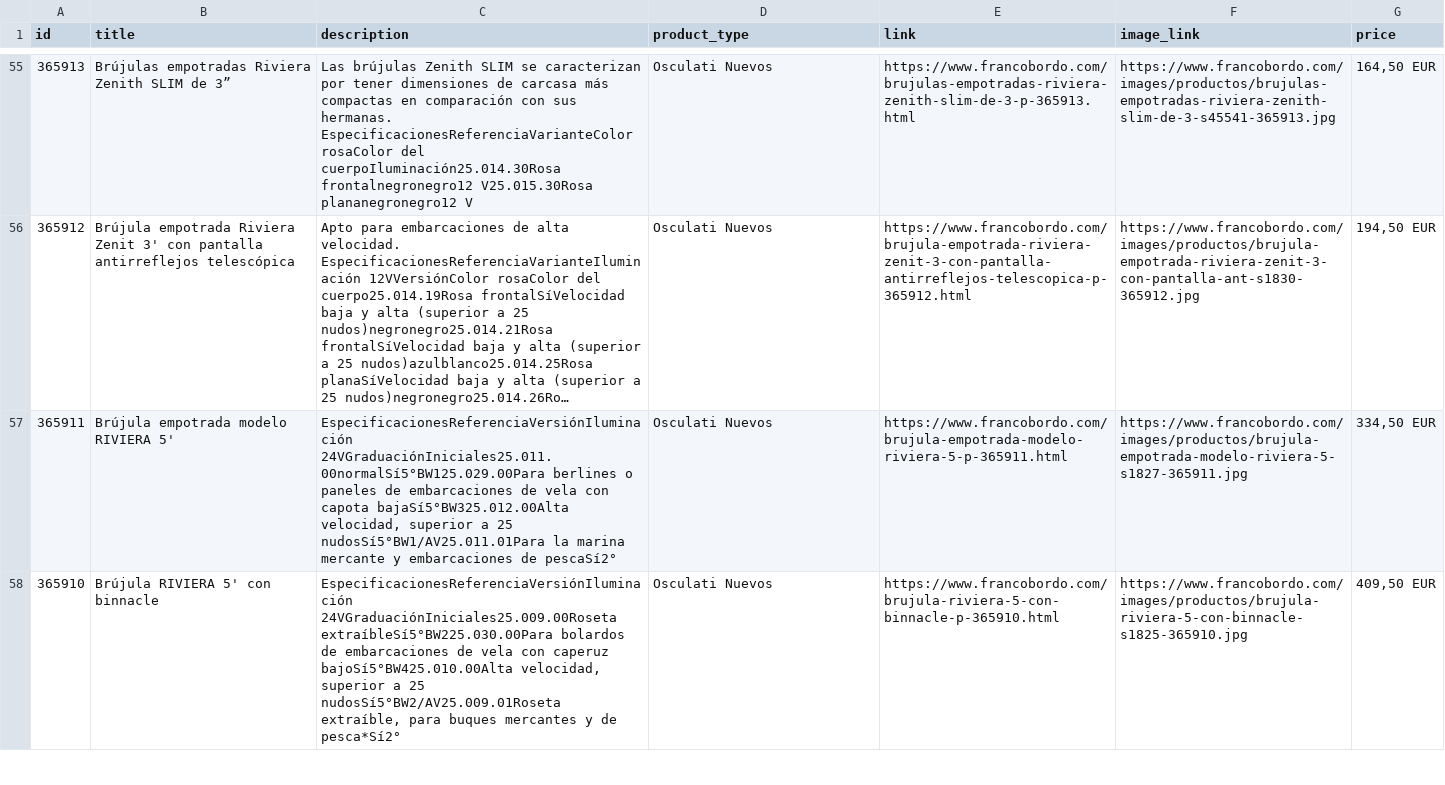
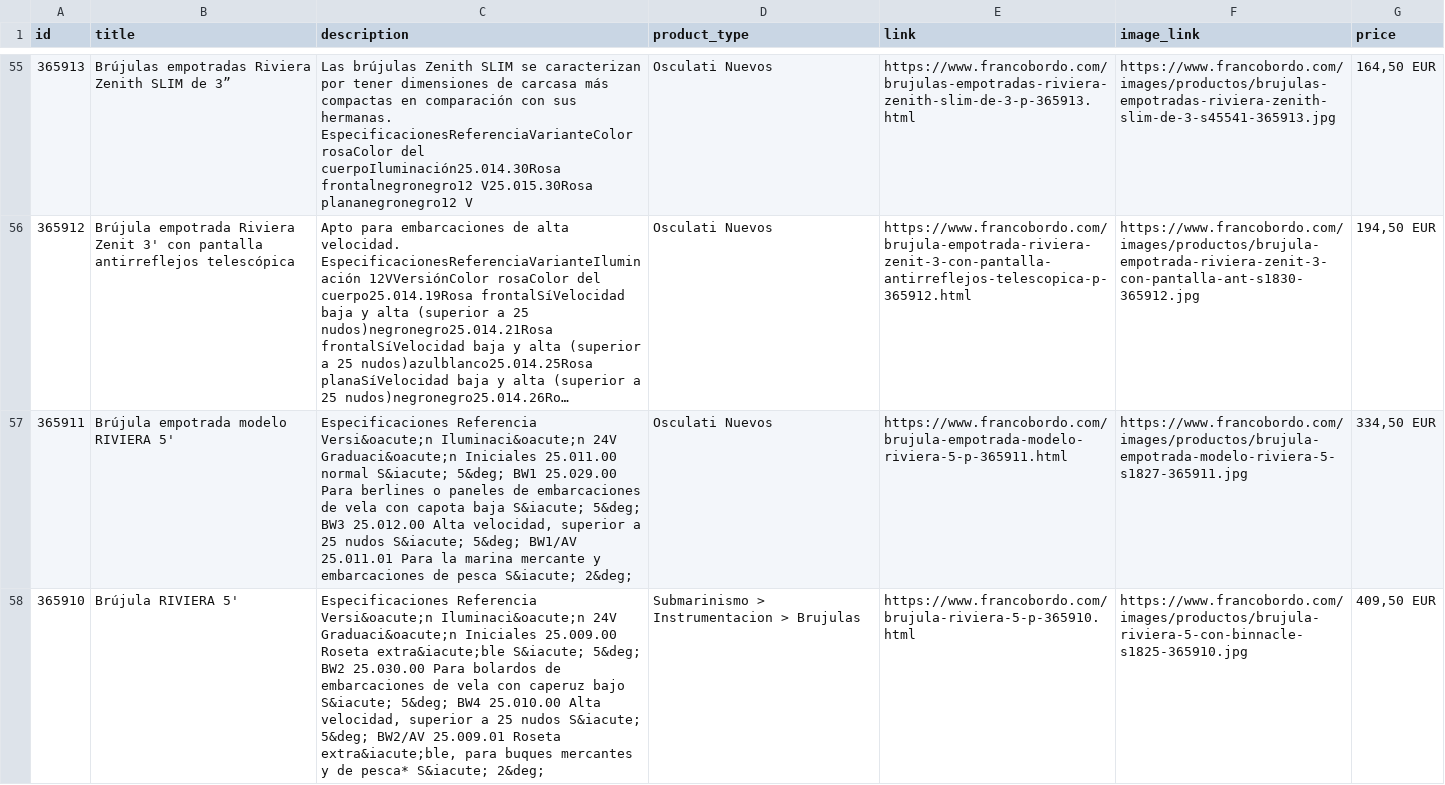
Before and after one commit to Capitanpaco2004/francobordo-web, a CSV file: feeds/oct8ne-feed-espanol.csv, drawn as a sheet; only a part is shown, gaps mark what is left out; long unchanged cells end in …; the diff covers the shown part only; the diff names each change by its address in the sheet, - before the commit and + after, or states it on an @@ line.

```diff
--- a/feeds/oct8ne-feed-espanol.csv
+++ b/feeds/oct8ne-feed-espanol.csv
-C57 (description): EspecificacionesReferenciaVersiónIluminación 24VGraduaciónIniciales25.011.00normalSí5°BW125.029.00Para berlines o paneles de embarcaciones de vela con capota bajaSí5°BW325.012.00Alta velocidad, superior a 25 nudosSí5°BW1/AV25.011.01Para la marina mercante y embarcaciones de pescaSí2°
+C57 (description): Especificaciones Referencia Versi&oacute;n Iluminaci&oacute;n 24V Graduaci&oacute;n Iniciales 25.011.00 normal S&iacute; 5&deg; BW1 25.029.00 Para berlines o paneles de embarcaciones de vela con capota baja S&iacute; 5&deg; BW3 25.012.00 Alta velocidad, superior a 25 nudos S&iacute; 5&deg; BW1/AV 25.011.01 Para la marina mercante y embarcaciones de pesca S&iacute; 2&deg;
-B58 (title): Brújula RIVIERA 5' con binnacle
+B58 (title): Brújula RIVIERA 5'
-C58 (description): EspecificacionesReferenciaVersiónIluminación 24VGraduaciónIniciales25.009.00Roseta extraíbleSí5°BW225.030.00Para bolardos de embarcaciones de vela con caperuz bajoSí5°BW425.010.00Alta velocidad, superior a 25 nudosSí5°BW2/AV25.009.01Roseta extraíble, para buques mercantes y de pesca*Sí2°
+C58 (description): Especificaciones Referencia Versi&oacute;n Iluminaci&oacute;n 24V Graduaci&oacute;n Iniciales 25.009.00 Roseta extra&iacute;ble S&iacute; 5&deg; BW2 25.030.00 Para bolardos de embarcaciones de vela con caperuz bajo S&iacute; 5&deg; BW4 25.010.00 Alta velocidad, superior a 25 nudos S&iacute; 5&deg; BW2/AV 25.009.01 Roseta extra&iacute;ble, para buques mercantes y de pesca* S&iacute; 2&deg;
-D58 (product_type): Osculati Nuevos
+D58 (product_type): Submarinismo > Instrumentacion > Brujulas
-E58 (link): https://www.francobordo.com/brujula-riviera-5-con-binnacle-p-365910.html
+E58 (link): https://www.francobordo.com/brujula-riviera-5-p-365910.html
```
Also changed, not shown: 5 edited cells elsewhere in this file, feeds/oct8ne-feed-english.csv, 3 other files.
